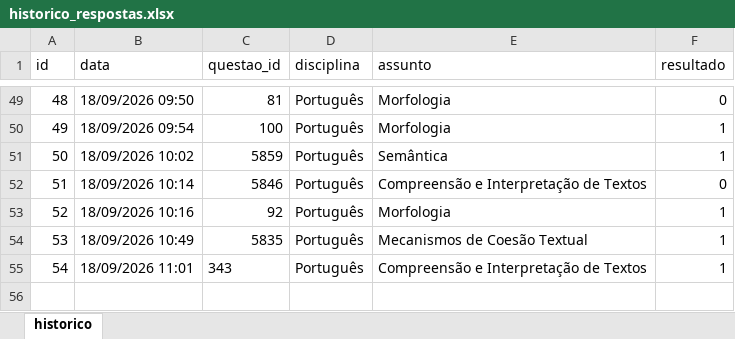
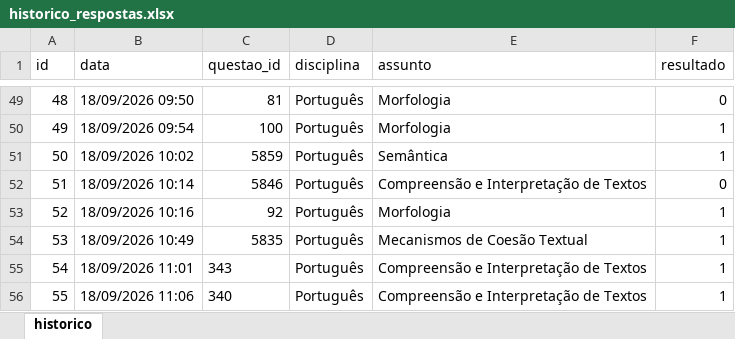
Before and after one commit to Lucas-Oliveira-wd/simulado, an Excel workbook: banco_de_dados/historico_respostas.xlsx, sheet historico, drawn as a sheet; only a part is shown, gaps mark what is left out; values as stored, in another font and other column widths than the file's, no borders; the diff names each change by its address in the sheet, - before the commit and + after, or states it on an @@ line.

```diff
--- a/banco_de_dados/historico_respostas.xlsx (sheet historico)
+++ b/banco_de_dados/historico_respostas.xlsx (sheet historico)
+row 56: 55 | 18/09/2026 11:06 | 340 | Português | Compreensão e Interpretação de Textos | 1
```
Also changed, not shown: 1 other file.
